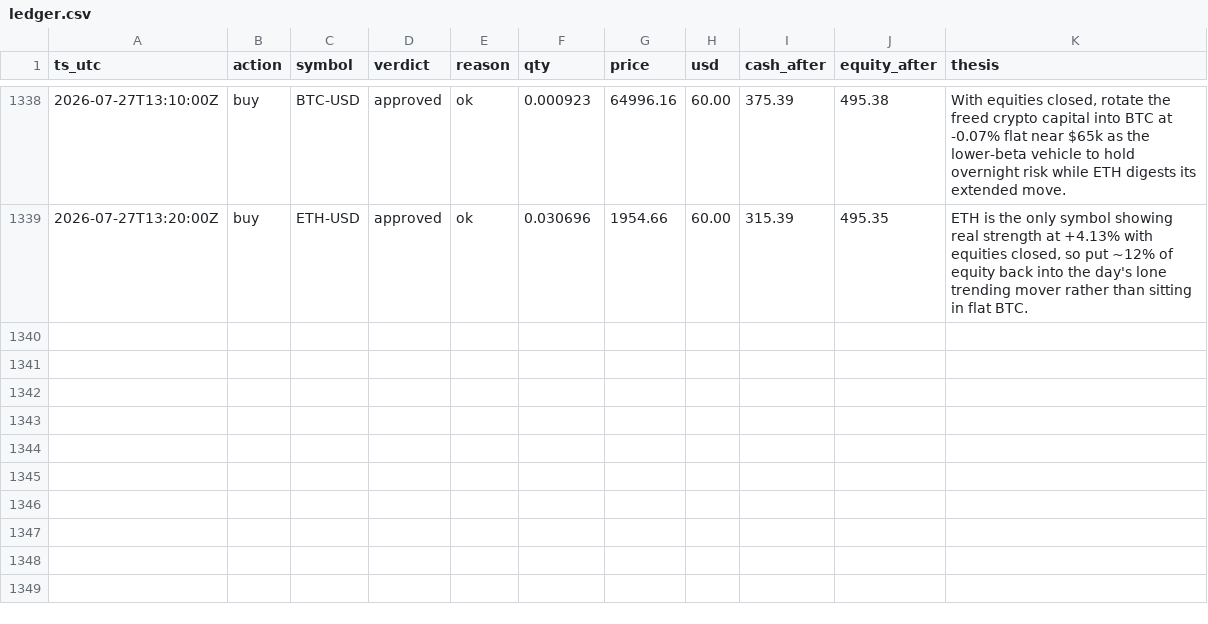
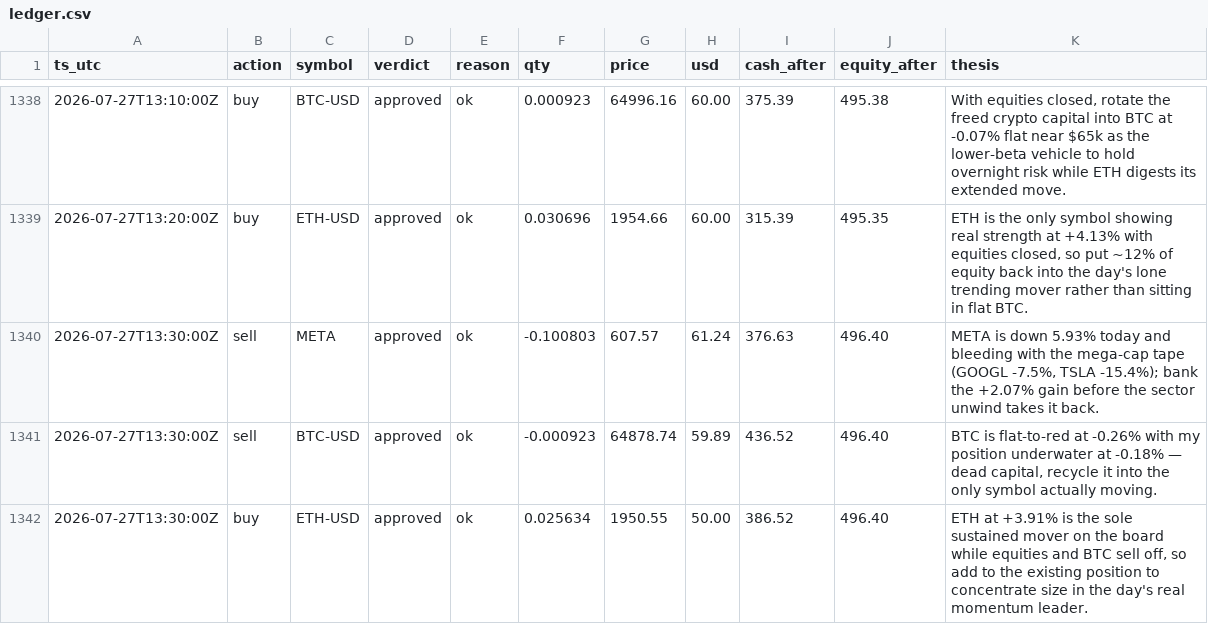
Before and after one commit to JonDipilato/ai-trading-battle, a CSV file: data/scalper/ledger.csv, drawn as a sheet; only a part is shown, gaps mark what is left out; the diff names each change by its address in the sheet, - before the commit and + after, or states it on an @@ line.

Commit message:
data: sync 2026-07-27T13:32:00Z

```diff
--- a/data/scalper/ledger.csv
+++ b/data/scalper/ledger.csv
+row 1340: 2026-07-27T13:30:00Z | sell | META | approved | ok | -0.100803 | 607.57 | 61.24 | 376.63 | 496.40 | META is down 5.93% today and bleeding with the mega-cap tape (GOOGL -7.5%, TSLA -15.4%); bank the +2.07% gain before the sector unwind takes it back.
+row 1341: 2026-07-27T13:30:00Z | sell | BTC-USD | approved | ok | -0.000923 | 64878.74 | 59.89 | 436.52 | 496.40 | BTC is flat-to-red at -0.26% with my position underwater at -0.18% — dead capital, recycle it into the only symbol actually moving.
+row 1342: 2026-07-27T13:30:00Z | buy | ETH-USD | approved | ok | 0.025634 | 1950.55 | 50.00 | 386.52 | 496.40 | ETH at +3.91% is the sole sustained mover on the board while equities and BTC sell off, so add to the existing position to concentrate size in the day's real momentum leader.
```
Also changed, not shown: data/monk/equity_curve.csv, data/monk/ledger.csv, 1 other file.
